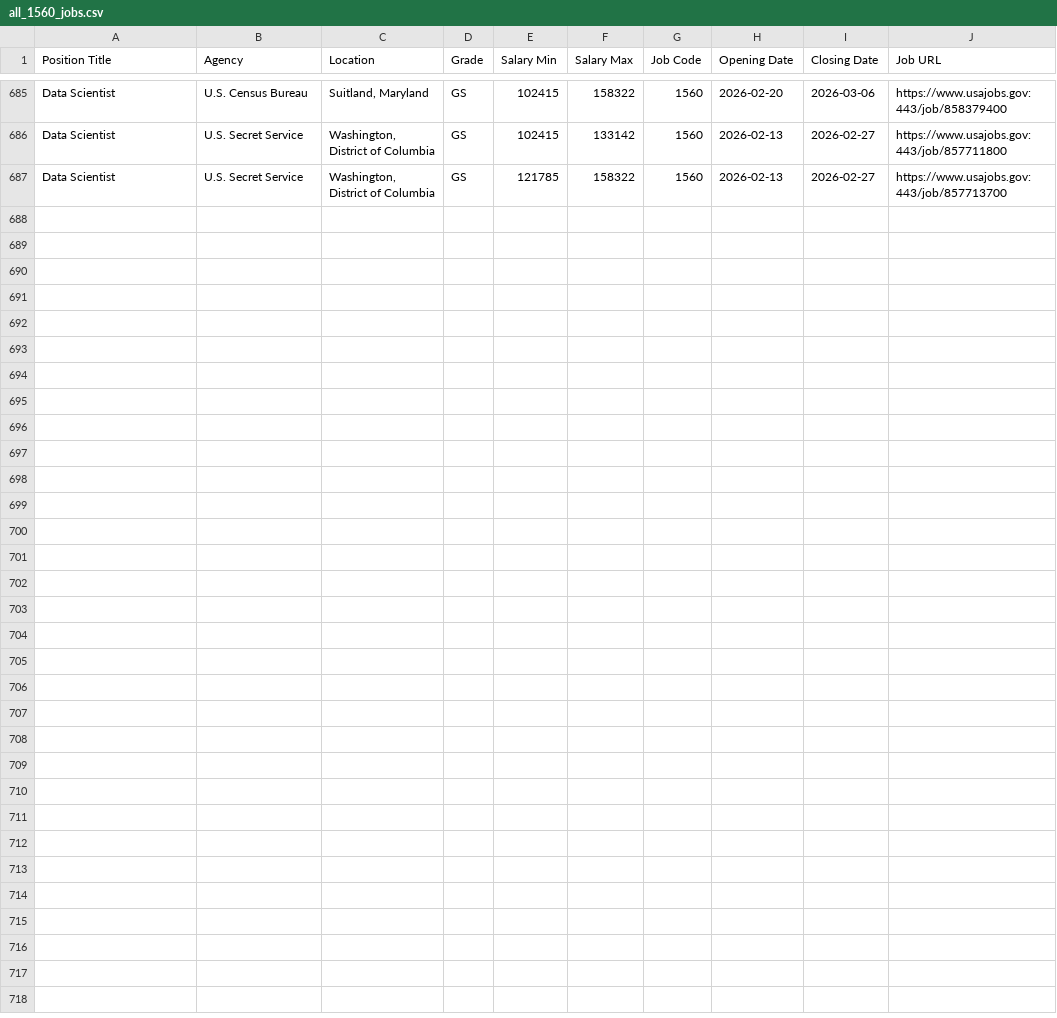
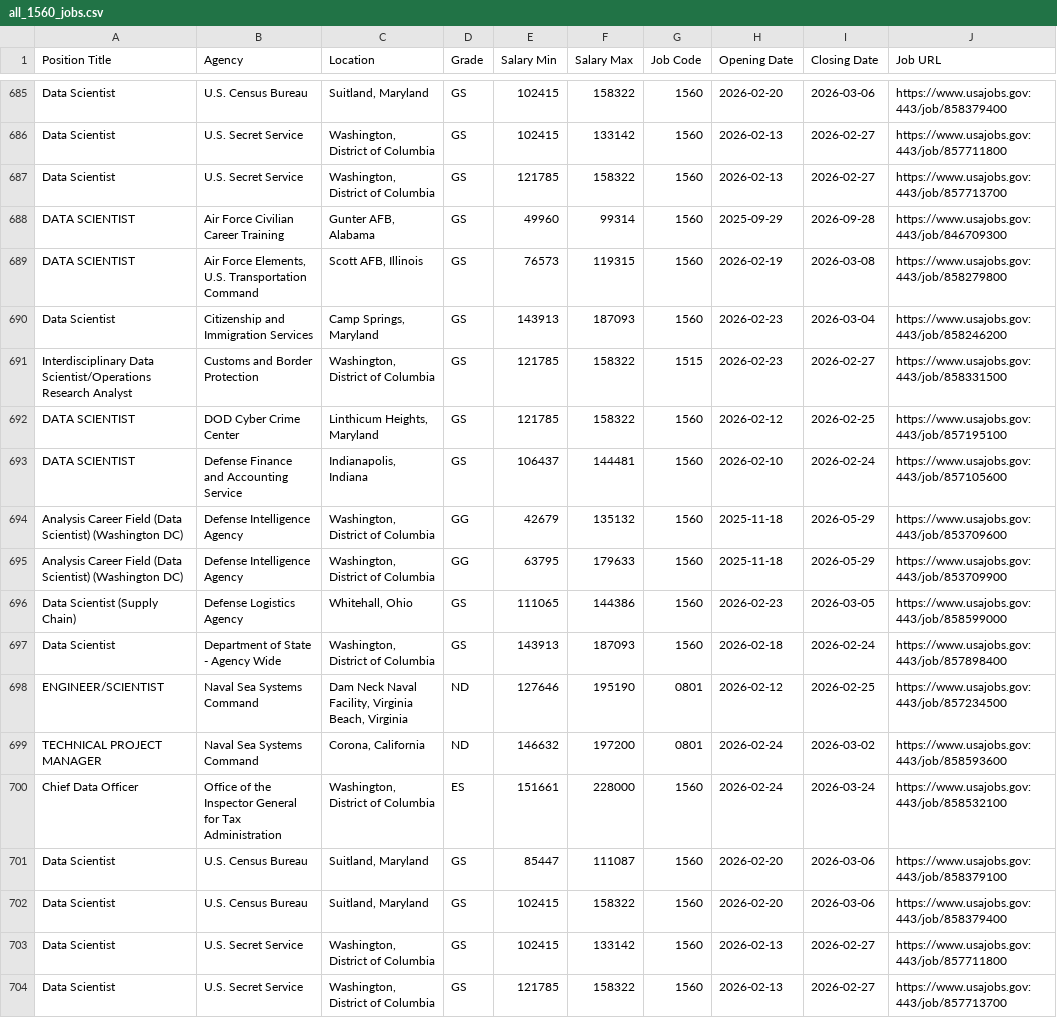
Before and after one commit to fartbagxp/fedjobs, a CSV file: data/raw/all_1560_jobs.csv, drawn as a sheet; only a part is shown, gaps mark what is left out.

```diff
--- a/data/raw/all_1560_jobs.csv
+++ b/data/raw/all_1560_jobs.csv
@@ -687 +687,18 @@ Data Scientist,U.S. Secret Service,"Washington, District of Columbia",GS,102415,
 Data Scientist,U.S. Secret Service,"Washington, District of Columbia",GS,121785,158322,1560,2026-02-13,2026-02-27,https://www.usajobs.gov:443/job/857713700
+DATA SCIENTIST,Air Force Civilian Career Training,"Gunter AFB, Alabama",GS,49960,99314,1560,2025-09-29,2026-09-28,https://www.usajobs.gov:443/job/846709300
+DATA SCIENTIST,"Air Force Elements, U.S. Transportation Command","Scott AFB, Illinois",GS,76573,119315,1560,2026-02-19,2026-03-08,https://www.usajobs.gov:443/job/858279800
+Data Scientist,Citizenship and Immigration Services,"Camp Springs, Maryland",GS,143913,187093,1560,2026-02-23,2026-03-04,https://www.usajobs.gov:443/job/858246200
+Interdisciplinary Data Scientist/Operations Research Analyst,Customs and Border Protection,"Washington, District of Columbia",GS,121785,158322,1515,2026-02-23,2026-02-27,https://www.usajobs.gov:443/job/858331500
+DATA SCIENTIST,DOD Cyber Crime Center,"Linthicum Heights, Maryland",GS,121785,158322,1560,2026-02-12,2026-02-25,https://www.usajobs.gov:443/job/857195100
+DATA SCIENTIST,Defense Finance and Accounting Service,"Indianapolis, Indiana",GS,106437,144481,1560,2026-02-10,2026-02-24,https://www.usajobs.gov:443/job/857105600
+Analysis Career Field (Data Scientist) (Washington DC),Defense Intelligence Agency,"Washington, District of Columbia",GG,42679,135132,1560,2025-11-18,2026-05-29,https://www.usajobs.gov:443/job/853709600
+Analysis Career Field (Data Scientist) (Washington DC),Defense Intelligence Agency,"Washington, District of Columbia",GG,63795,179633,1560,2025-11-18,2026-05-29,https://www.usajobs.gov:443/job/853709900
+Data Scientist (Supply Chain),Defense Logistics Agency,"Whitehall, Ohio",GS,111065,144386,1560,2026-02-23,2026-03-05,https://www.usajobs.gov:443/job/858599000
+Data Scientist,Department of State - Agency Wide,"Washington, District of Columbia",GS,143913,187093,1560,2026-02-18,2026-02-24,https://www.usajobs.gov:443/job/857898400
+ENGINEER/SCIENTIST,Naval Sea Systems Command,"Dam Neck Naval Facility, Virginia Beach, Virginia",ND,127646,195190,0801,2026-02-12,2026-02-25,https://www.usajobs.gov:443/job/857234500
+TECHNICAL PROJECT MANAGER,Naval Sea Systems Command,"Corona, California",ND,146632,197200,0801,2026-02-24,2026-03-02,https://www.usajobs.gov:443/job/858593600
+Chief Data Officer,Office of the Inspector General for Tax Administration,"Washington, District of Columbia",ES,151661,228000,1560,2026-02-24,2026-03-24,https://www.usajobs.gov:443/job/858532100
+Data Scientist,U.S. Census Bureau,"Suitland, Maryland",GS,85447,111087,1560,2026-02-20,2026-03-06,https://www.usajobs.gov:443/job/858379100
+Data Scientist,U.S. Census Bureau,"Suitland, Maryland",GS,102415,158322,1560,2026-02-20,2026-03-06,https://www.usajobs.gov:443/job/858379400
+Data Scientist,U.S. Secret Service,"Washington, District of Columbia",GS,102415,133142,1560,2026-02-13,2026-02-27,https://www.usajobs.gov:443/job/857711800
+Data Scientist,U.S. Secret Service,"Washington, District of Columbia",GS,121785,158322,1560,2026-02-13,2026-02-27,https://www.usajobs.gov:443/job/857713700
```
Also changed, not shown: data/raw/all_0854_jobs.csv, data/raw/all_IRS_jobs.csv, 3 other files.
